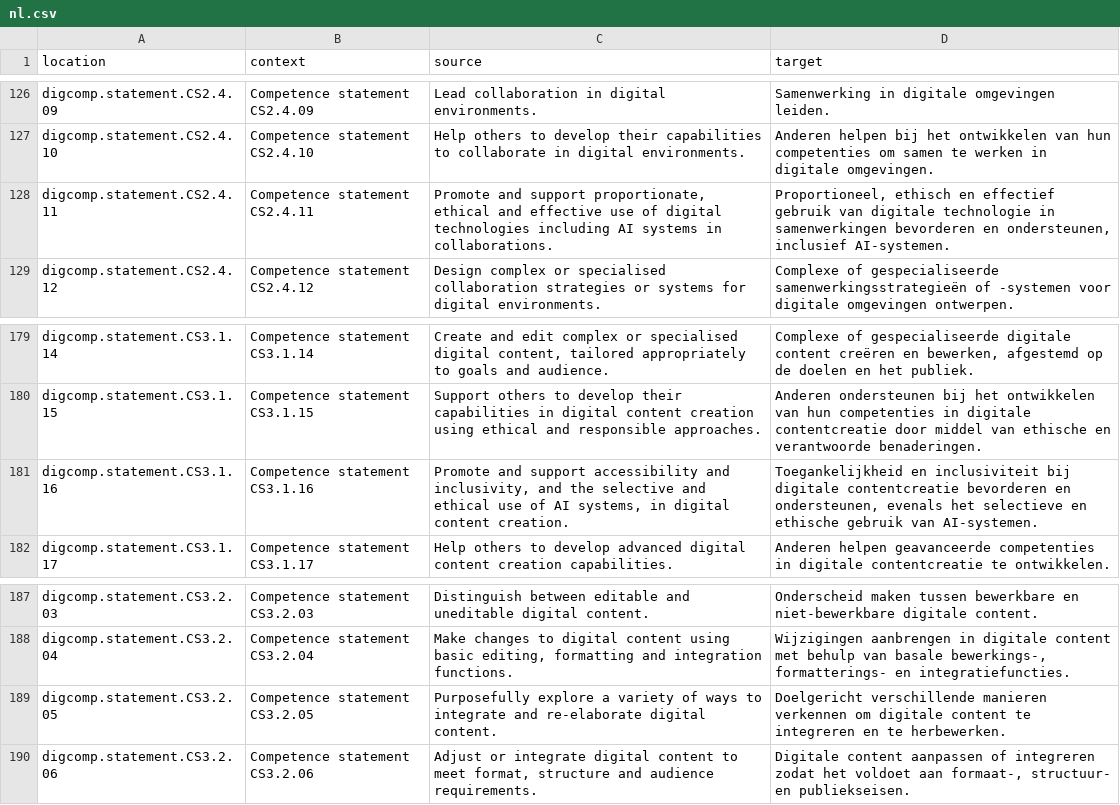
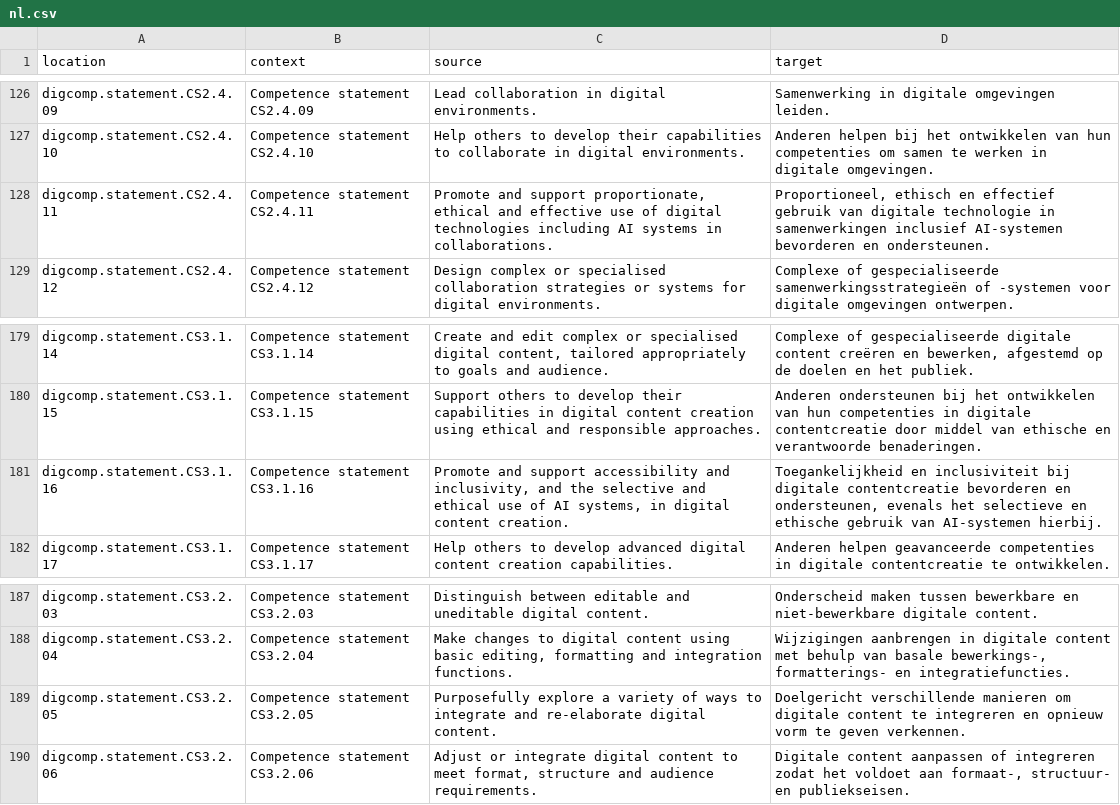
Before and after one commit to PiAir/digcomp3-l10n, a CSV file: locale/statements/nl.csv, drawn as a sheet; only a part is shown, gaps mark what is left out.

Commit message:
Translated using Weblate (Dutch)
Currently translated at 100.0% (362 of 362 strings)

Translation: DigComp 3.0/statements
Translate-URL: http://weblate.gosoftonline.com/projects/digcomp-3-0/statements/nl/

```diff
--- a/locale/statements/nl.csv
+++ b/locale/statements/nl.csv
@@ -127,3 +127,3 @@
 "digcomp.statement.CS2.4.10","Competence statement CS2.4.10","Help others to develop their capabilities to collaborate in digital environments.","Anderen helpen bij het ontwikkelen van hun competenties om samen te werken in digitale omgevingen."
-"digcomp.statement.CS2.4.11","Competence statement CS2.4.11","Promote and support proportionate, ethical and effective use of digital technologies including AI systems in collaborations.","Proportioneel, ethisch en effectief gebruik van digitale technologie in samenwerkingen bevorderen en ondersteunen, inclusief AI-systemen."
+"digcomp.statement.CS2.4.11","Competence statement CS2.4.11","Promote and support proportionate, ethical and effective use of digital technologies including AI systems in collaborations.","Proportioneel, ethisch en effectief gebruik van digitale technologie in samenwerkingen inclusief AI-systemen bevorderen en ondersteunen."
 "digcomp.statement.CS2.4.12","Competence statement CS2.4.12","Design complex or specialised collaboration strategies or systems for digital environments.","Complexe of gespecialiseerde samenwerkingsstrategieën of -systemen voor digitale omgevingen ontwerpen."
@@ -180,3 +180,3 @@
 "digcomp.statement.CS3.1.15","Competence statement CS3.1.15","Support others to develop their capabilities in digital content creation using ethical and responsible approaches.","Anderen ondersteunen bij het ontwikkelen van hun competenties in digitale contentcreatie door middel van ethische en verantwoorde benaderingen."
-"digcomp.statement.CS3.1.16","Competence statement CS3.1.16","Promote and support accessibility and inclusivity, and the selective and ethical use of AI systems, in digital content creation.","Toegankelijkheid en inclusiviteit bij digitale contentcreatie bevorderen en ondersteunen, evenals het selectieve en ethische gebruik van AI-systemen."
+"digcomp.statement.CS3.1.16","Competence statement CS3.1.16","Promote and support accessibility and inclusivity, and the selective and ethical use of AI systems, in digital content creation.","Toegankelijkheid en inclusiviteit bij digitale contentcreatie bevorderen en ondersteunen, evenals het selectieve en ethische gebruik van AI-systemen hierbij."
 "digcomp.statement.CS3.1.17","Competence statement CS3.1.17","Help others to develop advanced digital content creation capabilities.","Anderen helpen geavanceerde competenties in digitale contentcreatie te ontwikkelen."
@@ -188,3 +188,3 @@
 "digcomp.statement.CS3.2.04","Competence statement CS3.2.04","Make changes to digital content using basic editing, formatting and integration functions.","Wijzigingen aanbrengen in digitale content met behulp van basale bewerkings-, formatterings- en integratiefuncties."
-"digcomp.statement.CS3.2.05","Competence statement CS3.2.05","Purposefully explore a variety of ways to integrate and re-elaborate digital content.","Doelgericht verschillende manieren verkennen om digitale content te integreren en te herbewerken."
+"digcomp.statement.CS3.2.05","Competence statement CS3.2.05","Purposefully explore a variety of ways to integrate and re-elaborate digital content.","Doelgericht verschillende manieren om digitale content te integreren en opnieuw vorm te geven verkennen."
 "digcomp.statement.CS3.2.06","Competence statement CS3.2.06","Adjust or integrate digital content to meet format, structure and audience requirements.","Digitale content aanpassen of integreren zodat het voldoet aan formaat-, structuur- en publiekseisen."
```
